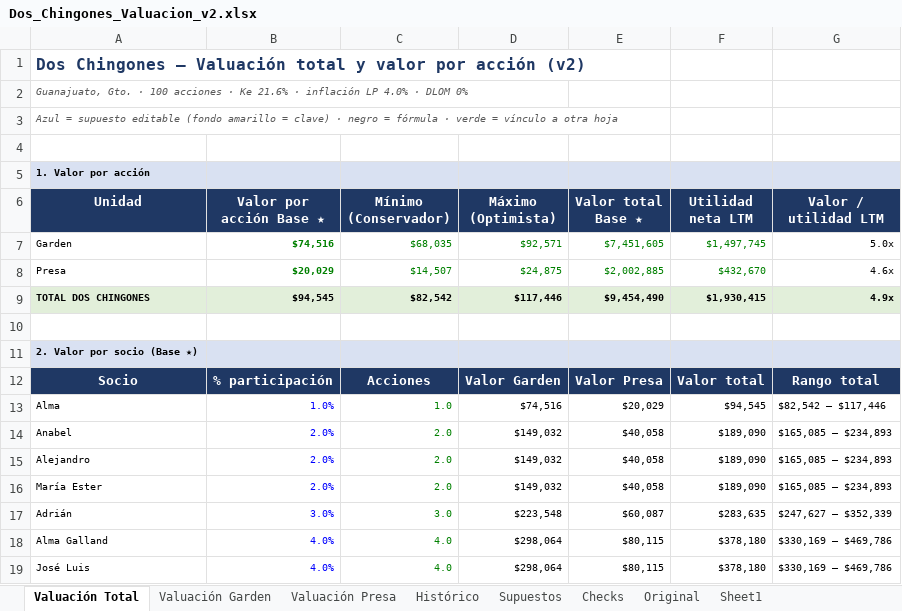
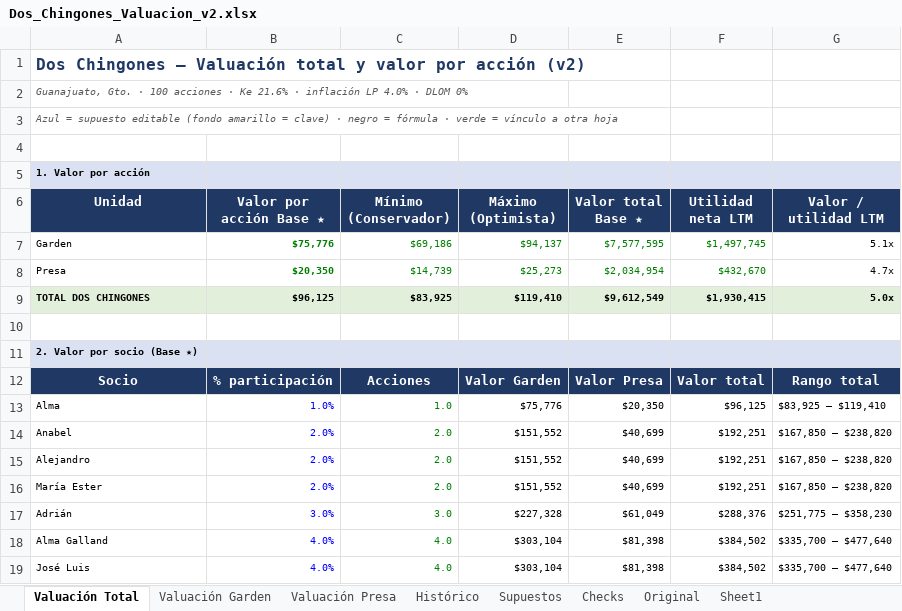
Before and after one commit to ealejandrot-bit/Citizens-bank, an Excel workbook: valuacion/Dos_Chingones_Valuacion_v2.xlsx, sheet Valuación Total, drawn as a sheet; only a part is shown; values as stored, in another font and other column widths than the file's, no borders; the diff covers the shown part only; the diff names each change by its address in the sheet, - before the commit and + after, or states it on an @@ line.

```diff
--- a/valuacion/Dos_Chingones_Valuacion_v2.xlsx (sheet Valuación Total)
+++ b/valuacion/Dos_Chingones_Valuacion_v2.xlsx (sheet Valuación Total)
-B7 (Valor por acción Base ★): $74,516
+B7 (Valor por acción Base ★): $75,776
-C7 (Mínimo (Conservador)): $68,035
+C7 (Mínimo (Conservador)): $69,186
-D7 (Máximo (Optimista)): $92,571
+D7 (Máximo (Optimista)): $94,137
-E7 (Valor total Base ★): $7,451,605
+E7 (Valor total Base ★): $7,577,595
-G7 (Valor / utilidad LTM): 5.0x
+G7 (Valor / utilidad LTM): 5.1x
-B8 (Valor por acción Base ★): $20,029
+B8 (Valor por acción Base ★): $20,350
-C8 (Mínimo (Conservador)): $14,507
+C8 (Mínimo (Conservador)): $14,739
-D8 (Máximo (Optimista)): $24,875
+D8 (Máximo (Optimista)): $25,273
-E8 (Valor total Base ★): $2,002,885
+E8 (Valor total Base ★): $2,034,954
-G8 (Valor / utilidad LTM): 4.6x
+G8 (Valor / utilidad LTM): 4.7x
-B9 (Valor por acción Base ★): $94,545
+B9 (Valor por acción Base ★): $96,125
-C9 (Mínimo (Conservador)): $82,542
+C9 (Mínimo (Conservador)): $83,925
-D9 (Máximo (Optimista)): $117,446
+D9 (Máximo (Optimista)): $119,410
-E9 (Valor total Base ★): $9,454,490
+E9 (Valor total Base ★): $9,612,549
-G9 (Valor / utilidad LTM): 4.9x
+G9 (Valor / utilidad LTM): 5.0x
-D13 (Máximo (Optimista)): $74,516
+D13 (Máximo (Optimista)): $75,776
-E13 (Valor total Base ★): $20,029
+E13 (Valor total Base ★): $20,350
-F13 (Utilidad neta LTM): $94,545
+F13 (Utilidad neta LTM): $96,125
-G13 (Valor / utilidad LTM): $82,542 – $117,446
+G13 (Valor / utilidad LTM): $83,925 – $119,410
-D14:D16 (Máximo (Optimista)): $149,032
+D14:D16 (Máximo (Optimista)): $151,552
-E14:E16 (Valor total Base ★): $40,058
+E14:E16 (Valor total Base ★): $40,699
-F14:F16 (Utilidad neta LTM): $189,090
+F14:F16 (Utilidad neta LTM): $192,251
-G14:G16 (Valor / utilidad LTM): $165,085 – $234,893
+G14:G16 (Valor / utilidad LTM): $167,850 – $238,820
-D17 (Máximo (Optimista)): $223,548
+D17 (Máximo (Optimista)): $227,328
-E17 (Valor total Base ★): $60,087
+E17 (Valor total Base ★): $61,049
-F17 (Utilidad neta LTM): $283,635
+F17 (Utilidad neta LTM): $288,376
-G17 (Valor / utilidad LTM): $247,627 – $352,339
+G17 (Valor / utilidad LTM): $251,775 – $358,230
-D18:D19 (Máximo (Optimista)): $298,064
+D18:D19 (Máximo (Optimista)): $303,104
-E18:E19 (Valor total Base ★): $80,115
+E18:E19 (Valor total Base ★): $81,398
-F18:F19 (Utilidad neta LTM): $378,180
+F18:F19 (Utilidad neta LTM): $384,502
-G18:G19 (Valor / utilidad LTM): $330,169 – $469,786
+G18:G19 (Valor / utilidad LTM): $335,700 – $477,640
```
Also changed, not shown: 7 edited cells elsewhere in this sheet, sheet Valuación Presa, sheet Valuación Garden, sheet Supuestos, 1 other file.
